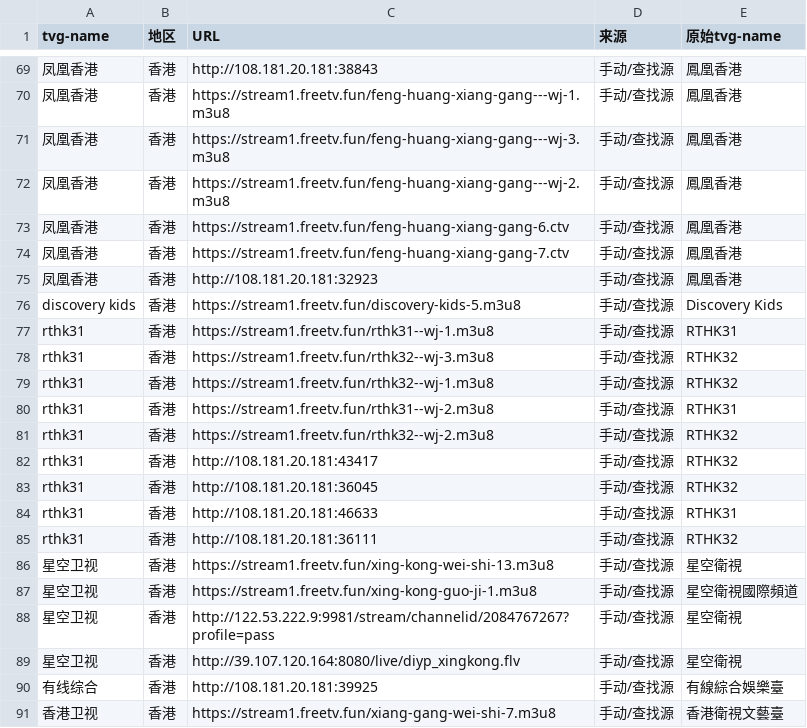
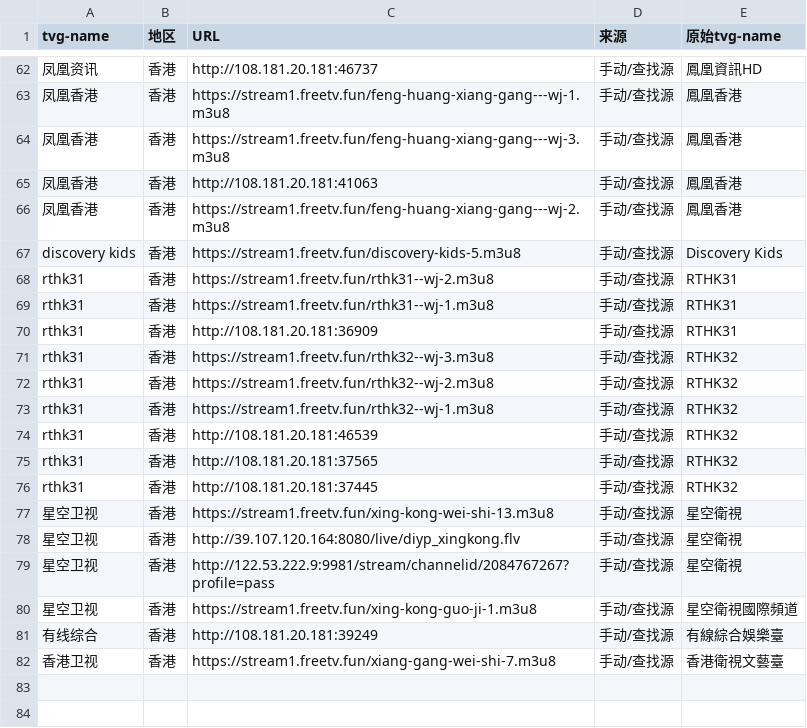
Before and after one commit to niuinyang/iptv-sum, a CSV file: output/sum_cvs/find_hk_sum.csv, drawn as a sheet; only a part is shown, gaps mark what is left out; removed rows and columns are numbered as before the commit, all else as after; the diff covers the shown part only; the diff names each change by its address in the sheet, - before the commit and + after, or states it on an @@ line.

```diff
--- a/output/sum_cvs/find_hk_sum.csv
+++ b/output/sum_cvs/find_hk_sum.csv
-A62 (tvg-name): 凤凰香港
+A62 (tvg-name): 凤凰资讯
-C62 (URL): http://108.181.20.181:38843
+C62 (URL): http://108.181.20.181:46737
-E62 (原始tvg-name): 鳳凰香港
+E62 (原始tvg-name): 鳳凰資訊HD
+row 65: 凤凰香港 | 香港 | http://108.181.20.181:41063 | 手动/查找源 | 鳳凰香港
-row 73: 凤凰香港 | 香港 | https://stream1.freetv.fun/feng-huang-xiang-gang-6.ctv | 手动/查找源 | 鳳凰香港
-row 74: 凤凰香港 | 香港 | https://stream1.freetv.fun/feng-huang-xiang-gang-7.ctv | 手动/查找源 | 鳳凰香港
-row 75: 凤凰香港 | 香港 | http://108.181.20.181:32923 | 手动/查找源 | 鳳凰香港
@@ row 80 moved to row 68: rthk31 @@
+row 70: rthk31 | 香港 | http://108.181.20.181:36909 | 手动/查找源 | RTHK31
@@ row 81 moved to row 72: rthk31 @@
-C74 (URL): http://108.181.20.181:43417
+C74 (URL): http://108.181.20.181:46539
-C75 (URL): http://108.181.20.181:36045
+C75 (URL): http://108.181.20.181:37565
-row 84: rthk31 | 香港 | http://108.181.20.181:46633 | 手动/查找源 | RTHK31
-C76 (URL): http://108.181.20.181:36111
+C76 (URL): http://108.181.20.181:37445
@@ row 89 moved to row 78: 星空卫视 @@
@@ row 88 moved to row 79: 星空卫视 @@
-C81 (URL): http://108.181.20.181:39925
+C81 (URL): http://108.181.20.181:39249
```
Also changed, not shown: 4 added rows, 11 removed rows, 23 moved rows and 9 edited cells elsewhere in this file, output/merge_total.csv, output/sum_cvs/find_intl_sum.csv, 8 other files.
